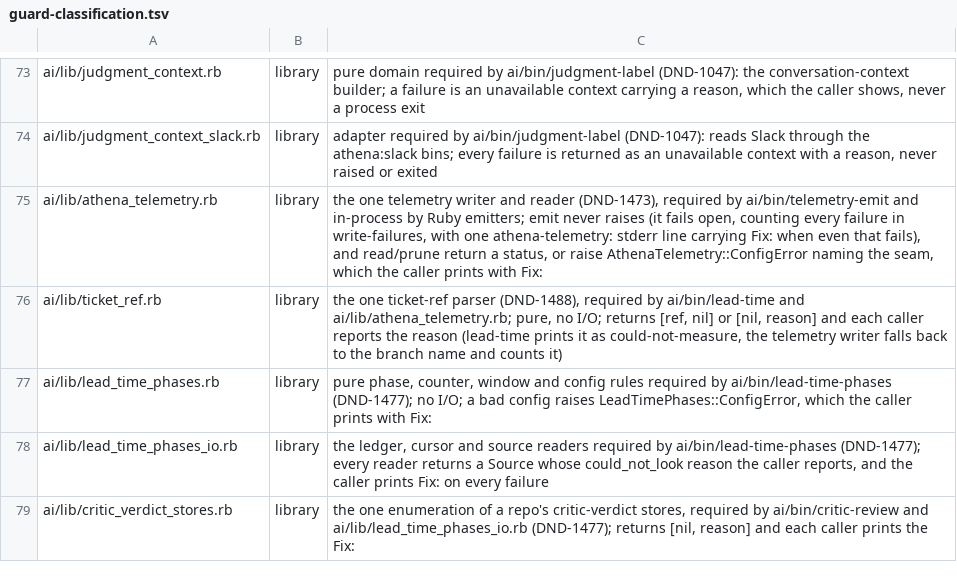
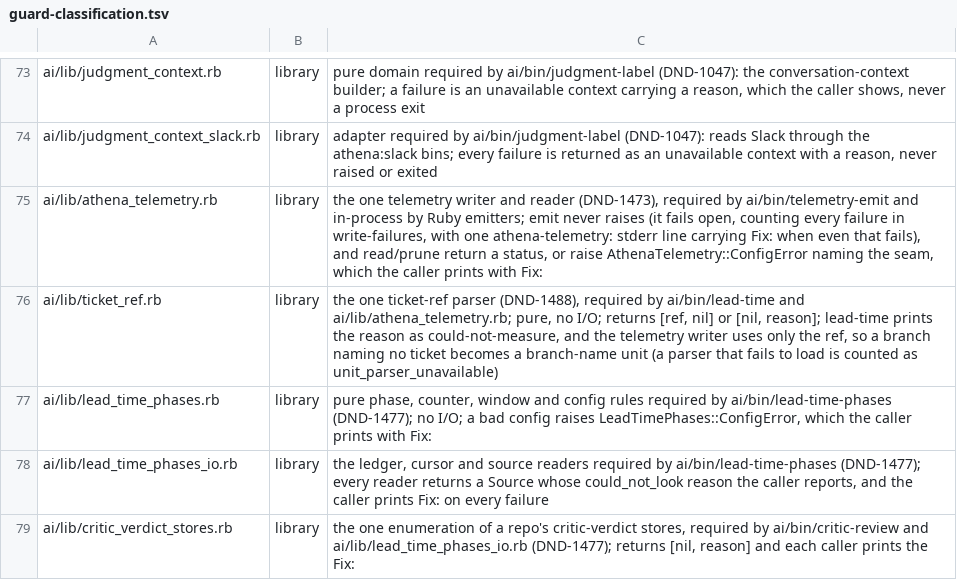
Before and after one commit to CJPoll/custom, a TSV file: ai/guard-classification.tsv, drawn as a sheet; only a part is shown, gaps mark what is left out.

```diff
--- a/ai/guard-classification.tsv
+++ b/ai/guard-classification.tsv
@@ -75,3 +75,3 @@ ai/lib/judgment_context_slack.rb	library	adapter required by ai/bin/judgment-lab
 ai/lib/athena_telemetry.rb	library	the one telemetry writer and reader (DND-1473), required by ai/bin/telemetry-emit and in-process by Ruby emitters; emit never raises (it fails open, counting every failure in write-failures, with one athena-telemetry: stderr line carrying Fix: when even that fails), and read/prune return a status, or raise AthenaTelemetry::ConfigError naming the seam, which the caller prints with Fix:
-ai/lib/ticket_ref.rb	library	the one ticket-ref parser (DND-1488), required by ai/bin/lead-time and ai/lib/athena_telemetry.rb; pure, no I/O; returns [ref, nil] or [nil, reason] and each caller reports the reason (lead-time prints it as could-not-measure, the telemetry writer falls back to the branch name and counts it)
+ai/lib/ticket_ref.rb	library	the one ticket-ref parser (DND-1488), required by ai/bin/lead-time and ai/lib/athena_telemetry.rb; pure, no I/O; returns [ref, nil] or [nil, reason]; lead-time prints the reason as could-not-measure, and the telemetry writer uses only the ref, so a branch naming no ticket becomes a branch-name unit (a parser that fails to load is counted as unit_parser_unavailable)
 ai/lib/lead_time_phases.rb	library	pure phase, counter, window and config rules required by ai/bin/lead-time-phases (DND-1477); no I/O; a bad config raises LeadTimePhases::ConfigError, which the caller prints with Fix:
```
Also changed, not shown: 4 other files.
